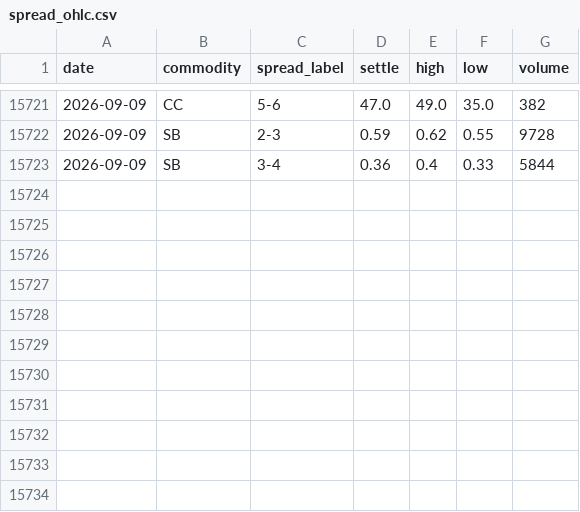
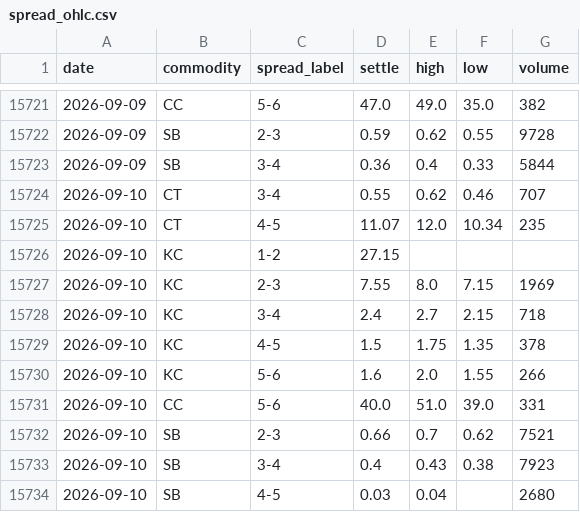
Before and after one commit to vlmsofts/oi-dashboard, a CSV file: data/spread_ohlc.csv, drawn as a sheet; only a part is shown, gaps mark what is left out.

Commit message:
auto: spread OHLC 2026-09-10

```diff
--- a/data/spread_ohlc.csv
+++ b/data/spread_ohlc.csv
@@ -15723 +15723,12 @@ date,commodity,spread_label,settle,high,low,volume
 2026-09-09,SB,3-4,0.36,0.4,0.33,5844
+2026-09-10,CT,3-4,0.55,0.62,0.46,707
+2026-09-10,CT,4-5,11.07,12.0,10.34,235
+2026-09-10,KC,1-2,27.15,,,
+2026-09-10,KC,2-3,7.55,8.0,7.15,1969
+2026-09-10,KC,3-4,2.4,2.7,2.15,718
+2026-09-10,KC,4-5,1.5,1.75,1.35,378
+2026-09-10,KC,5-6,1.6,2.0,1.55,266
+2026-09-10,CC,5-6,40.0,51.0,39.0,331
+2026-09-10,SB,2-3,0.66,0.7,0.62,7521
+2026-09-10,SB,3-4,0.4,0.43,0.38,7923
+2026-09-10,SB,4-5,0.03,0.04,,2680
```
